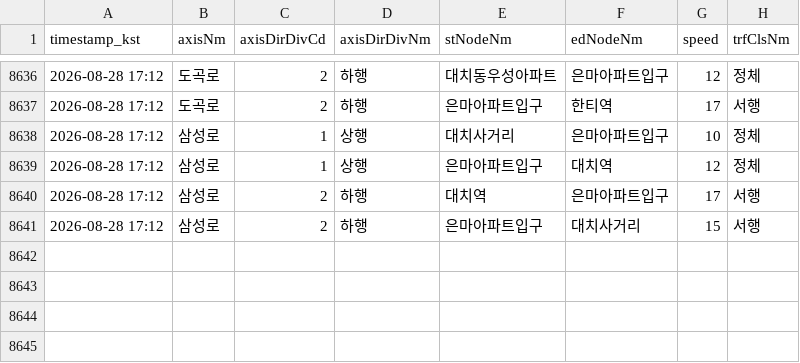
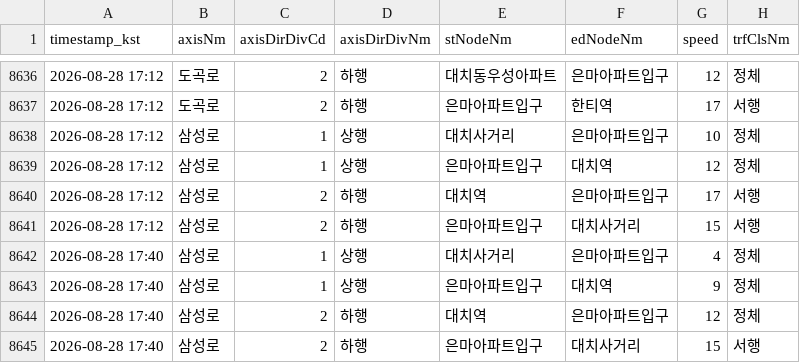
Before and after one commit to adneo-beep/eunma-traffic-monitor, a CSV file: data/traffic_log.csv, drawn as a sheet; only a part is shown, gaps mark what is left out; the diff names each change by its address in the sheet, - before the commit and + after, or states it on an @@ line.

```diff
--- a/data/traffic_log.csv
+++ b/data/traffic_log.csv
+row 8642: 2026-08-28 17:40 | 삼성로 | 1 | 상행 | 대치사거리 | 은마아파트입구 | 4 | 정체
+row 8643: 2026-08-28 17:40 | 삼성로 | 1 | 상행 | 은마아파트입구 | 대치역 | 9 | 정체
+row 8644: 2026-08-28 17:40 | 삼성로 | 2 | 하행 | 대치역 | 은마아파트입구 | 12 | 정체
+row 8645: 2026-08-28 17:40 | 삼성로 | 2 | 하행 | 은마아파트입구 | 대치사거리 | 15 | 서행
```
